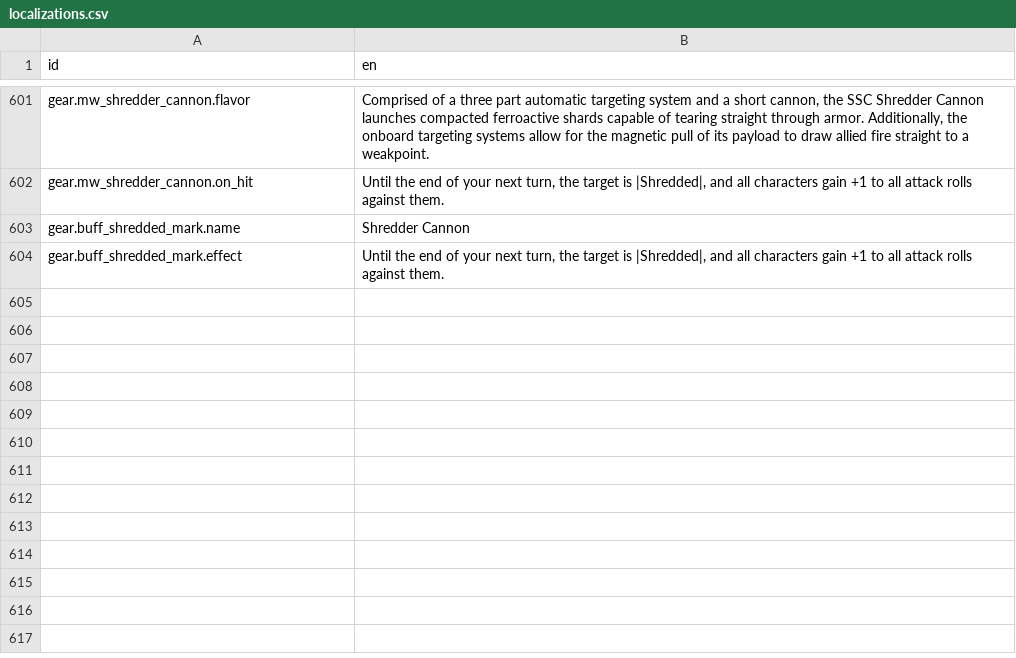
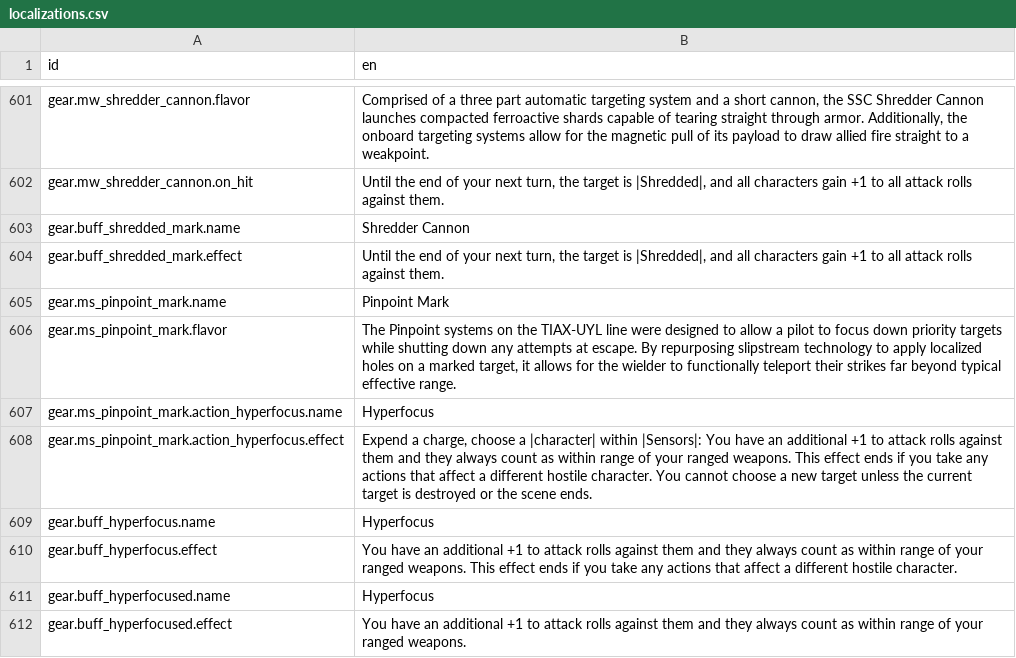
Before and after one commit to Reag/TheSixthVoice, a CSV file: localization/localizations.csv, drawn as a sheet; only a part is shown, gaps mark what is left out; the diff names each change by its address in the sheet, - before the commit and + after, or states it on an @@ line.

```diff
--- a/localization/localizations.csv
+++ b/localization/localizations.csv
+row 605: gear.ms_pinpoint_mark.name | Pinpoint Mark
+row 606: gear.ms_pinpoint_mark.flavor | The Pinpoint systems on the TIAX-UYL line were designed to allow a pilot to focus down priority targets while shutting down any attempts at escape. By repurposing slipstream technology to apply localized holes on a marked target, it allows for the wielder to functionally teleport their strikes far beyond typical effective range.
+row 607: gear.ms_pinpoint_mark.action_hyperfocus.name | Hyperfocus
+row 608: gear.ms_pinpoint_mark.action_hyperfocus.effect | Expend a charge, choose a |character| within |Sensors|: You have an additional +1 to attack rolls against them and they always count as within range of your ranged weapons. This effect ends if you take any actions that affect a different hostile character. You cannot choose a new target unless the current target is destroyed or the scene ends.
+row 609: gear.buff_hyperfocus.name | Hyperfocus
+row 610: gear.buff_hyperfocus.effect | You have an additional +1 to attack rolls against them and they always count as within range of your ranged weapons. This effect ends if you take any actions that affect a different hostile character.
+row 611: gear.buff_hyperfocused.name | Hyperfocus
+row 612: gear.buff_hyperfocused.effect | You have an additional +1 to attack rolls against them and they always count as within range of your ranged weapons.
```
Also changed, not shown: 18 other files.
